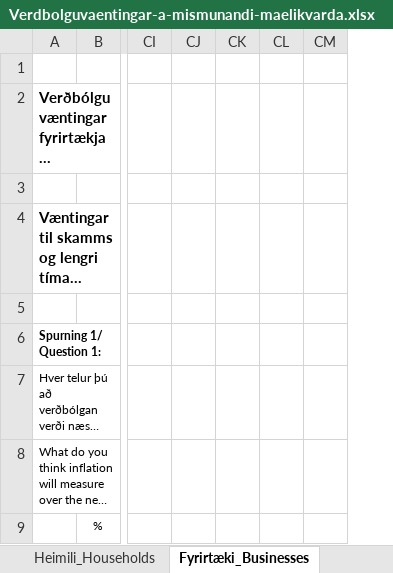
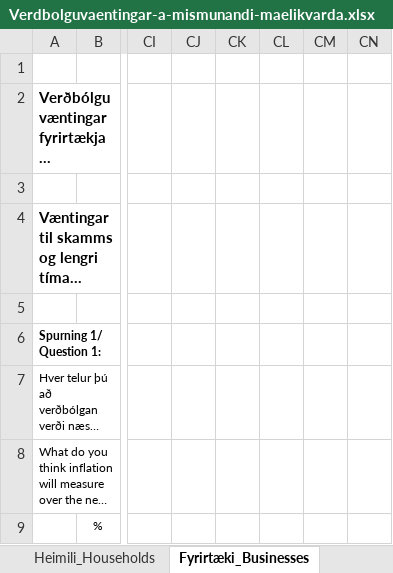
Before and after one commit to hagdeild/verdbolguskyrsla, an Excel workbook: data/Verdbolguvaentingar-a-mismunandi-maelikvarda.xlsx, sheet Fyrirtæki_Businesses, drawn as a sheet; only a part is shown, gaps mark what is left out; long unchanged cells end in …; values as stored, in another font and other column widths than the file's, no borders; the diff names each change by its address in the sheet, - before the commit and + after, or states it on an @@ line.

```diff
--- a/data/Verdbolguvaentingar-a-mismunandi-maelikvarda.xlsx (sheet Fyrirtæki_Businesses)
+++ b/data/Verdbolguvaentingar-a-mismunandi-maelikvarda.xlsx (sheet Fyrirtæki_Businesses)
+column CN, empty
```
Also changed, not shown: sheet Heimili_Households, data/Vaentingar_markadsadila.xlsx, data/verdbolguskyrsla_data.xlsx, 1 other file.
